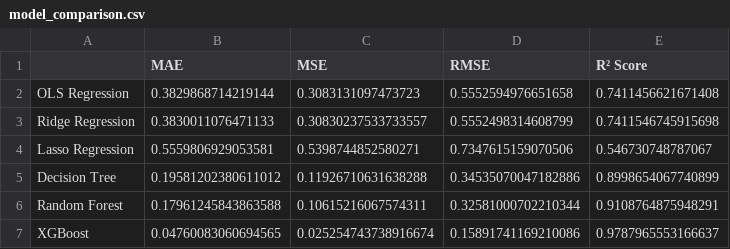
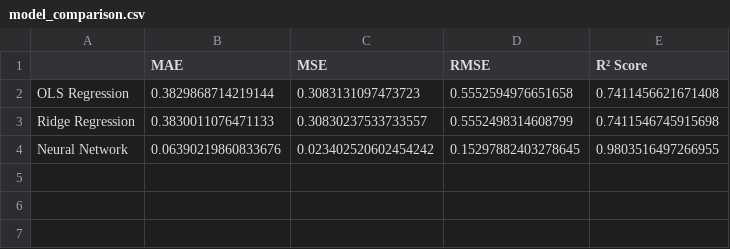
Before and after one commit to hs904/AuctionAI, a CSV file: Evaluation_plots/model_comparison.csv, drawn as a sheet.

Commit message:
Models Comparison Done

```diff
--- a/Evaluation_plots/model_comparison.csv
+++ b/Evaluation_plots/model_comparison.csv
@@ -3,5 +3,2 @@ OLS Regression,0.3829868714219144,0.3083131097473723,0.5552594976651658,0.741145
 Ridge Regression,0.3830011076471133,0.30830237533733557,0.5552498314608799,0.7411546745915698
-Lasso Regression,0.5559806929053581,0.5398744852580271,0.7347615159070506,0.546730748787067
-Decision Tree,0.19581202380611012,0.11926710631638288,0.34535070047182886,0.8998654067740899
-Random Forest,0.17961245843863588,0.10615216067574311,0.32581000702210344,0.9108764875948291
-XGBoost,0.04760083060694565,0.025254743738916674,0.15891741169210086,0.9787965553166637
+Neural Network,0.06390219860833676,0.023402520602454242,0.15297882403278645,0.9803516497266955
```
Also changed, not shown: 12 other files.
